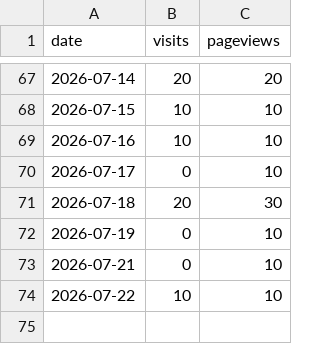
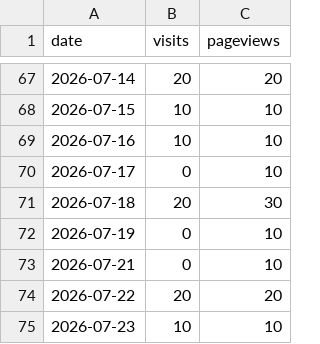
Before and after one commit to drewmerrill/groovelinx-site, a CSV file: analytics-history.csv, drawn as a sheet; only a part is shown, gaps mark what is left out.

```diff
--- a/analytics-history.csv
+++ b/analytics-history.csv
@@ -73,2 +73,3 @@ date,visits,pageviews
 2026-07-21,0,10
-2026-07-22,10,10
+2026-07-22,20,20
+2026-07-23,10,10
```
